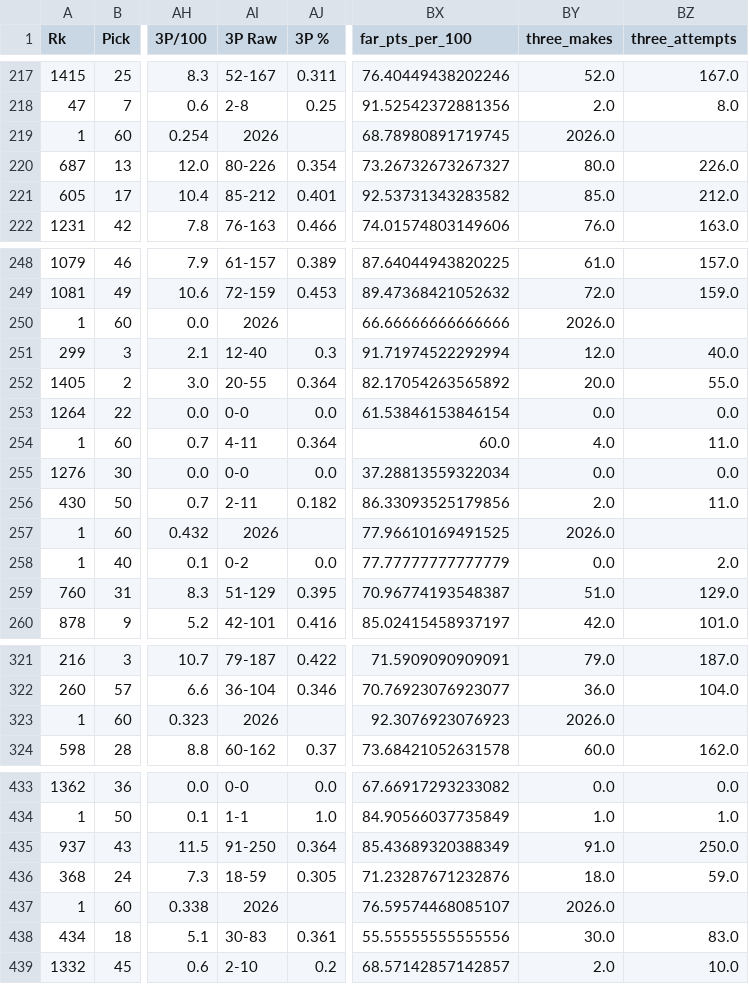
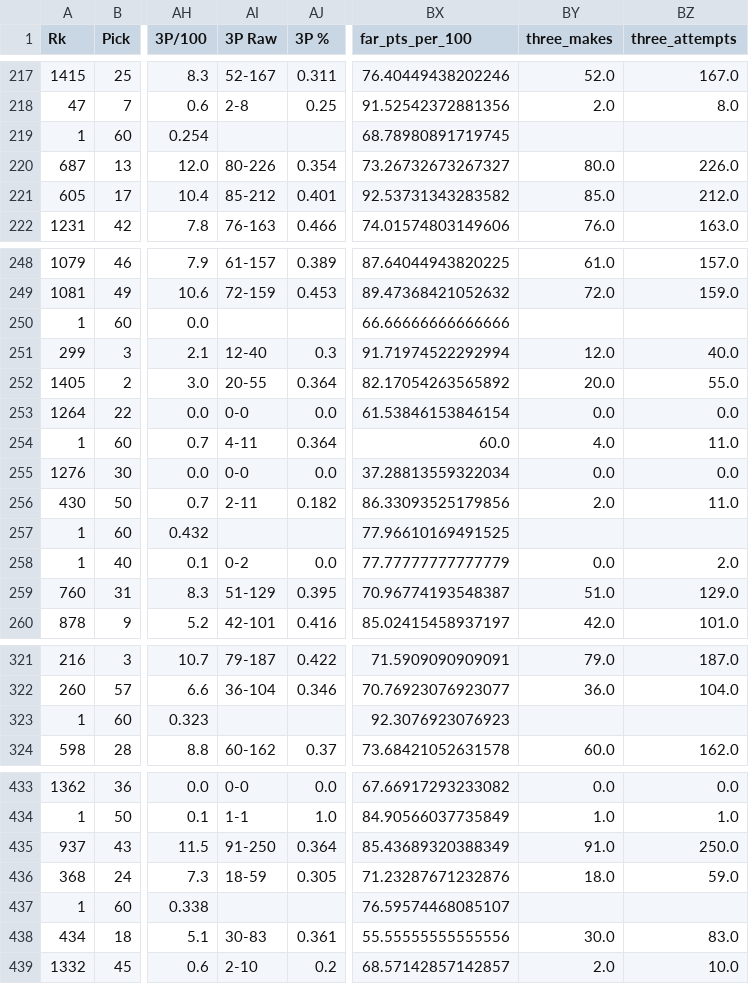
Before and after one commit to dannyharlan05/ncaab-nba-predictor, a CSV file: final_df_transform.csv, drawn as a sheet; only a part is shown, gaps mark what is left out; the diff covers the shown part only; the diff names each change by its address in the sheet, - before the commit and + after, or states it on an @@ line.

Commit message:
Update NCAAB model and data

```diff
--- a/final_df_transform.csv
+++ b/final_df_transform.csv
-AI219 (3P Raw): 2026
+AI219 (3P Raw): (empty)
-BY219 (three_makes): 2026.0
+BY219 (three_makes): (empty)
-AI250 (3P Raw): 2026
+AI250 (3P Raw): (empty)
-BY250 (three_makes): 2026.0
+BY250 (three_makes): (empty)
-AI257 (3P Raw): 2026
+AI257 (3P Raw): (empty)
-BY257 (three_makes): 2026.0
+BY257 (three_makes): (empty)
-AI323 (3P Raw): 2026
+AI323 (3P Raw): (empty)
-BY323 (three_makes): 2026.0
+BY323 (three_makes): (empty)
-AI437 (3P Raw): 2026
+AI437 (3P Raw): (empty)
-BY437 (three_makes): 2026.0
+BY437 (three_makes): (empty)
```
Also changed, not shown: 1 added row and 20 edited cells elsewhere in this file, 2 other files.
